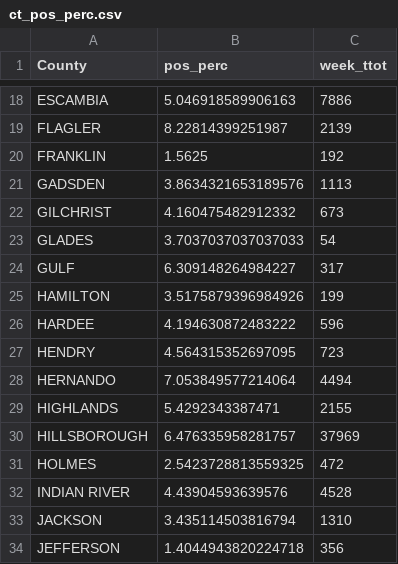
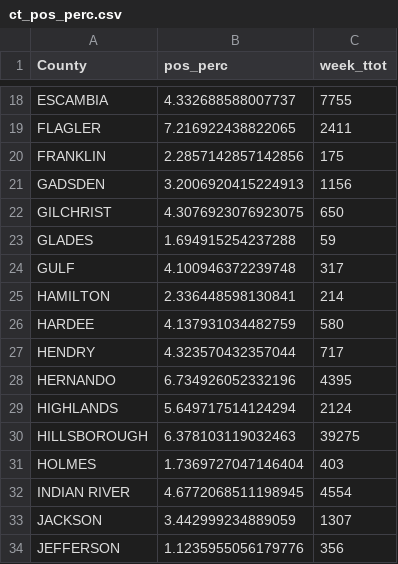
Before and after one commit to kokbent/covis19-data, a CSV file: ct_pos_perc.csv, drawn as a sheet; only a part is shown, gaps mark what is left out; the diff covers the shown part only; the diff names each change by its address in the sheet, - before the commit and + after, or states it on an @@ line.

```diff
--- a/ct_pos_perc.csv
+++ b/ct_pos_perc.csv
-B18 (pos_perc): 5.046918589906163
+B18 (pos_perc): 4.332688588007737
-C18 (week_ttot): 7886
+C18 (week_ttot): 7755
-B19 (pos_perc): 8.22814399251987
+B19 (pos_perc): 7.216922438822065
-C19 (week_ttot): 2139
+C19 (week_ttot): 2411
-B20 (pos_perc): 1.5625
+B20 (pos_perc): 2.2857142857142856
-C20 (week_ttot): 192
+C20 (week_ttot): 175
-B21 (pos_perc): 3.8634321653189576
+B21 (pos_perc): 3.2006920415224913
-C21 (week_ttot): 1113
+C21 (week_ttot): 1156
-B22 (pos_perc): 4.160475482912332
+B22 (pos_perc): 4.3076923076923075
-C22 (week_ttot): 673
+C22 (week_ttot): 650
-B23 (pos_perc): 3.7037037037037033
+B23 (pos_perc): 1.694915254237288
-C23 (week_ttot): 54
+C23 (week_ttot): 59
-B24 (pos_perc): 6.309148264984227
+B24 (pos_perc): 4.100946372239748
-B25 (pos_perc): 3.5175879396984926
+B25 (pos_perc): 2.336448598130841
-C25 (week_ttot): 199
+C25 (week_ttot): 214
-B26 (pos_perc): 4.194630872483222
+B26 (pos_perc): 4.137931034482759
-C26 (week_ttot): 596
+C26 (week_ttot): 580
-B27 (pos_perc): 4.564315352697095
+B27 (pos_perc): 4.323570432357044
-C27 (week_ttot): 723
+C27 (week_ttot): 717
-B28 (pos_perc): 7.053849577214064
+B28 (pos_perc): 6.734926052332196
-C28 (week_ttot): 4494
+C28 (week_ttot): 4395
-B29 (pos_perc): 5.4292343387471
+B29 (pos_perc): 5.649717514124294
-C29 (week_ttot): 2155
+C29 (week_ttot): 2124
-B30 (pos_perc): 6.476335958281757
+B30 (pos_perc): 6.378103119032463
-C30 (week_ttot): 37969
+C30 (week_ttot): 39275
-B31 (pos_perc): 2.5423728813559325
+B31 (pos_perc): 1.7369727047146404
-C31 (week_ttot): 472
+C31 (week_ttot): 403
-B32 (pos_perc): 4.43904593639576
+B32 (pos_perc): 4.6772068511198945
-C32 (week_ttot): 4528
+C32 (week_ttot): 4554
-B33 (pos_perc): 3.435114503816794
+B33 (pos_perc): 3.442999234889059
-C33 (week_ttot): 1310
+C33 (week_ttot): 1307
-B34 (pos_perc): 1.4044943820224718
+B34 (pos_perc): 1.1235955056179776
```
Also changed, not shown: 104 edited cells elsewhere in this file, case_ev.csv, statewide-nowcast-preds.csv, 1 other file.
